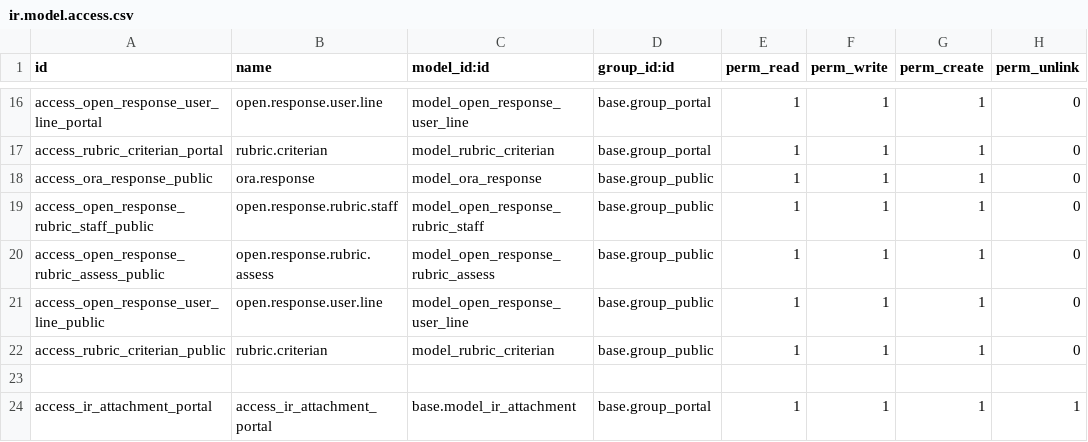
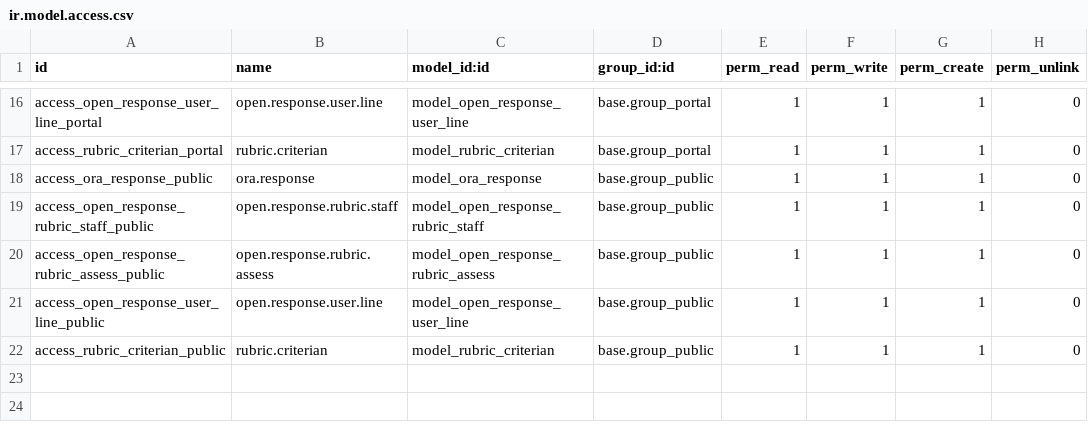
Before and after one commit to ManpraXSoftware/ODOO-LMS-ORA, a CSV file: website_ora_elearning/security/ir.model.access.csv, drawn as a sheet; only a part is shown, gaps mark what is left out; the diff names each change by its address in the sheet, - before the commit and + after, or states it on an @@ line.

Commit message:
[FIX]Issue for duplicate response and portal user attachment issue

```diff
--- a/website_ora_elearning/security/ir.model.access.csv
+++ b/website_ora_elearning/security/ir.model.access.csv
-row 23: (empty)
-row 24: access_ir_attachment_portal | access_ir_attachment_portal | base.model_ir_attachment | base.group_portal | 1 | 1 | 1 | 1
```
Also changed, not shown: 4 other files.
